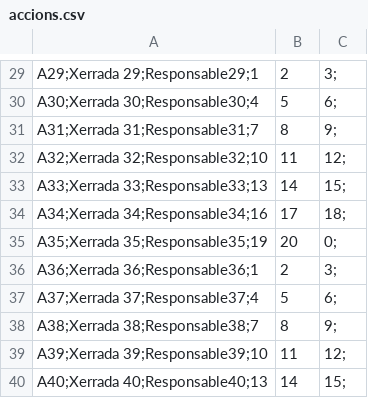
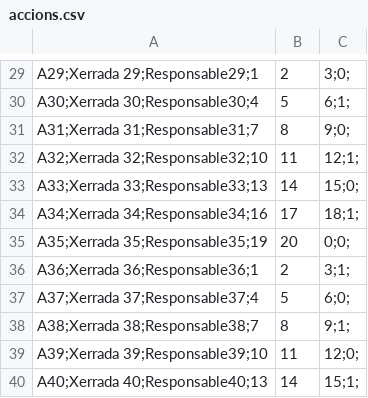
Before and after one commit to yery2/Prac3Progra, a CSV file: accions.csv, drawn as a sheet; only a part is shown, gaps mark what is left out; the diff covers the shown part only; the diff names each change by its address in the sheet, - before the commit and + after, or states it on an @@ line.

```diff
--- a/accions.csv
+++ b/accions.csv
-C29: 3;
+C29: 3;0;
-C30: 6;
+C30: 6;1;
-C31: 9;
+C31: 9;0;
-C32: 12;
+C32: 12;1;
-C33: 15;
+C33: 15;0;
-C34: 18;
+C34: 18;1;
-C35: 0;
+C35: 0;0;
-C36: 3;
+C36: 3;1;
-C37: 6;
+C37: 6;0;
-C38: 9;
+C38: 9;1;
-C39: 12;
+C39: 12;0;
-C40: 15;
+C40: 15;1;
```
Also changed, not shown: 29 edited cells elsewhere in this file, associacions.csv, 3 other files.
